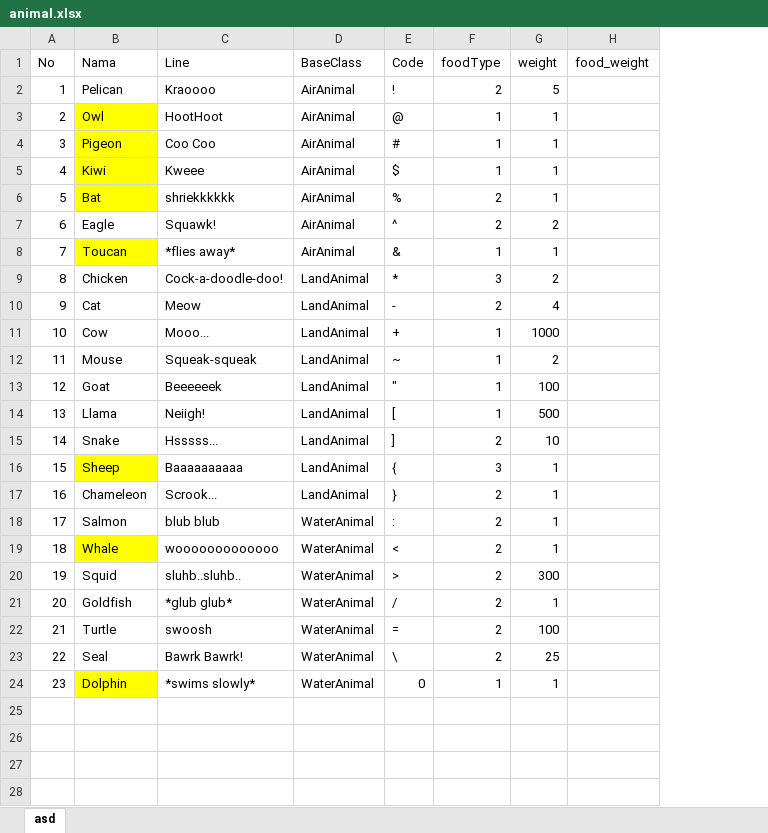
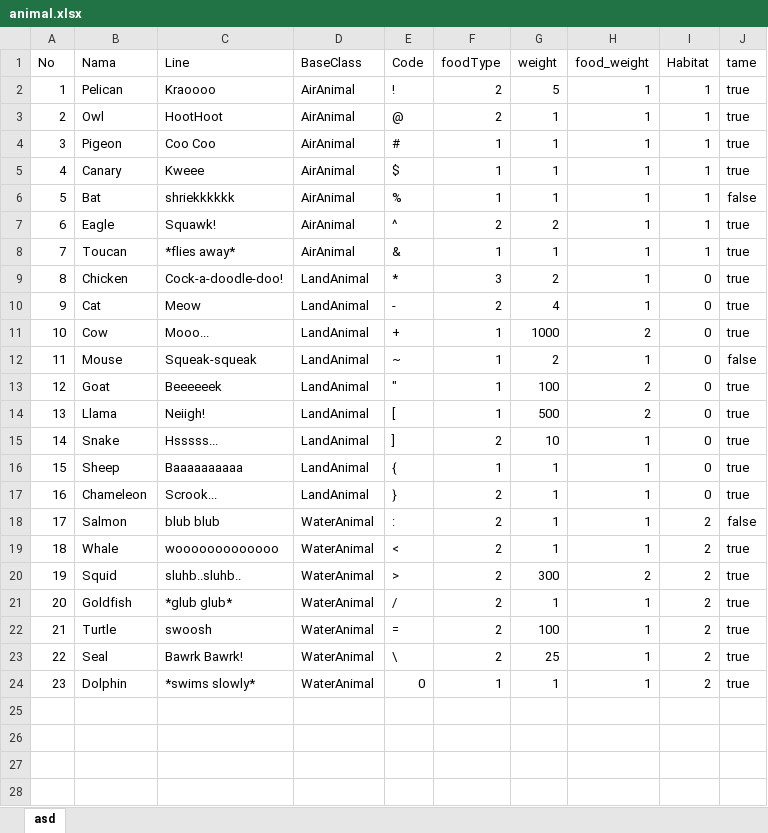
Before and after one commit to vincenthend/vitualzoo, an Excel workbook: animal.xlsx, sheet asd, drawn as a sheet; only a part is shown; values as stored, in another font and other column widths than the file's, no borders; conditional formats not drawn; the diff covers the shown part only; the diff names each change by its address in the sheet, - before the commit and + after, or states it on an @@ line.

Commit message:
Sound animal dll

```diff
--- a/animal.xlsx (sheet asd)
+++ b/animal.xlsx (sheet asd)
+column I (Habitat), rows 2-24: 1 | 1 | 1 | 1 | 1 | 1 | 1 | 0 | 0 | 0 | 0 | 0 | 0 | 0 | 0 | 0 | 2 | 2 | 2 | 2 | 2 | 2 | 2
+column J (tame), rows 2-24: true | true | true | true | false | true | true | true | true | true | false | true | true | true | true | true | false | true | true | true | true | true | true
-H2:H10 (food_weight): (empty)
+H2:H10 (food_weight): 1
-B3:B6 fill: #FFFF00
+B3:B6 fill: none
-F3 (foodType): 1
+F3 (foodType): 2
-B5 (Nama): Kiwi
+B5 (Nama): Canary
-F6 (foodType): 2
+F6 (foodType): 1
-B8 fill: #FFFF00
+B8 fill: none
-H11 (food_weight): (empty)
+H11 (food_weight): 2
-H12 (food_weight): (empty)
+H12 (food_weight): 1
-H13:H14 (food_weight): (empty)
+H13:H14 (food_weight): 2
-H15:H19 (food_weight): (empty)
+H15:H19 (food_weight): 1
-B16 fill: #FFFF00
+B16 fill: none
-F16 (foodType): 3
+F16 (foodType): 1
-B19 fill: #FFFF00
+B19 fill: none
-H20 (food_weight): (empty)
+H20 (food_weight): 2
-H21:H24 (food_weight): (empty)
+H21:H24 (food_weight): 1
-B24 fill: #FFFF00
+B24 fill: none
```
Also changed, not shown: cell formats elsewhere in this sheet, 4 other files.
